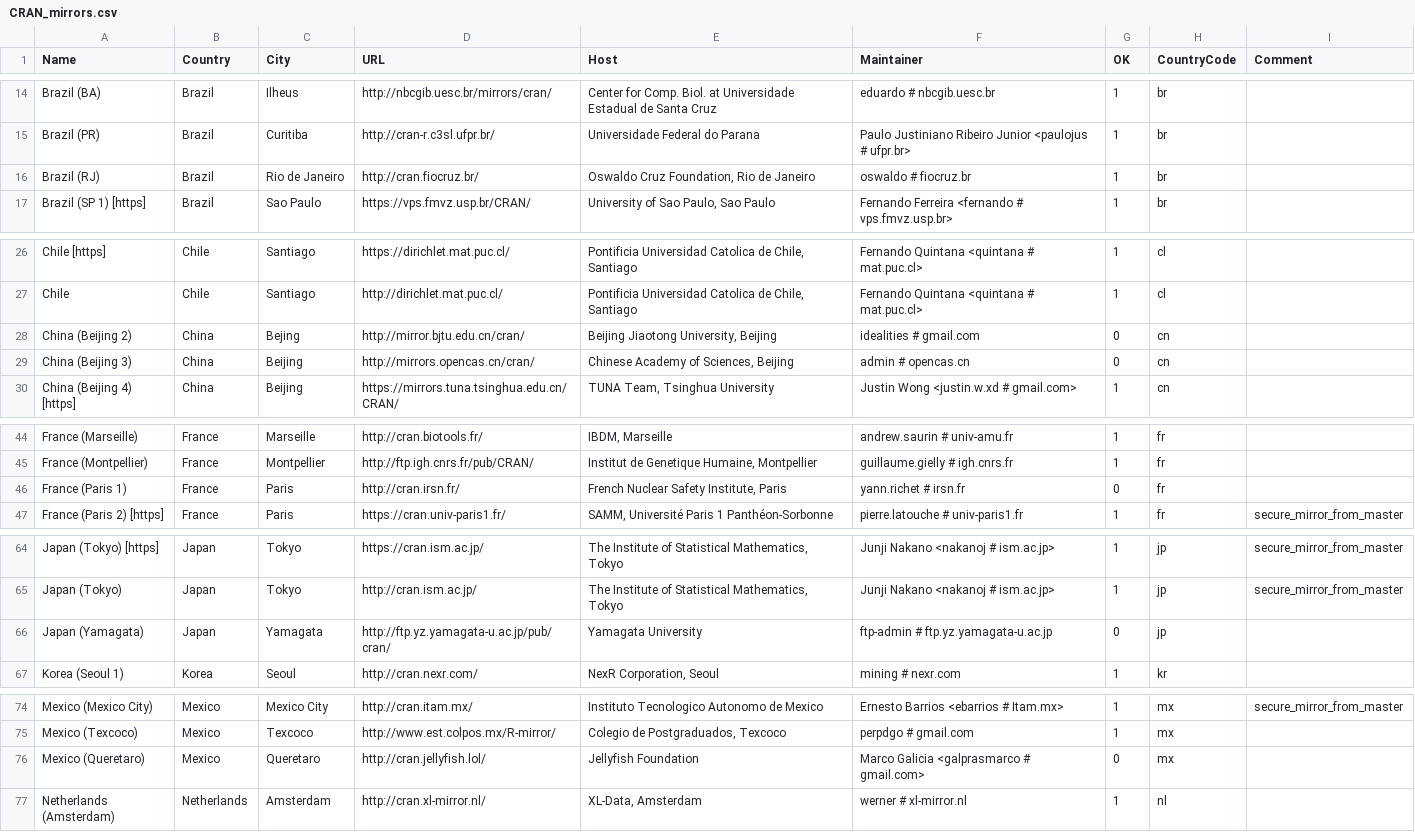
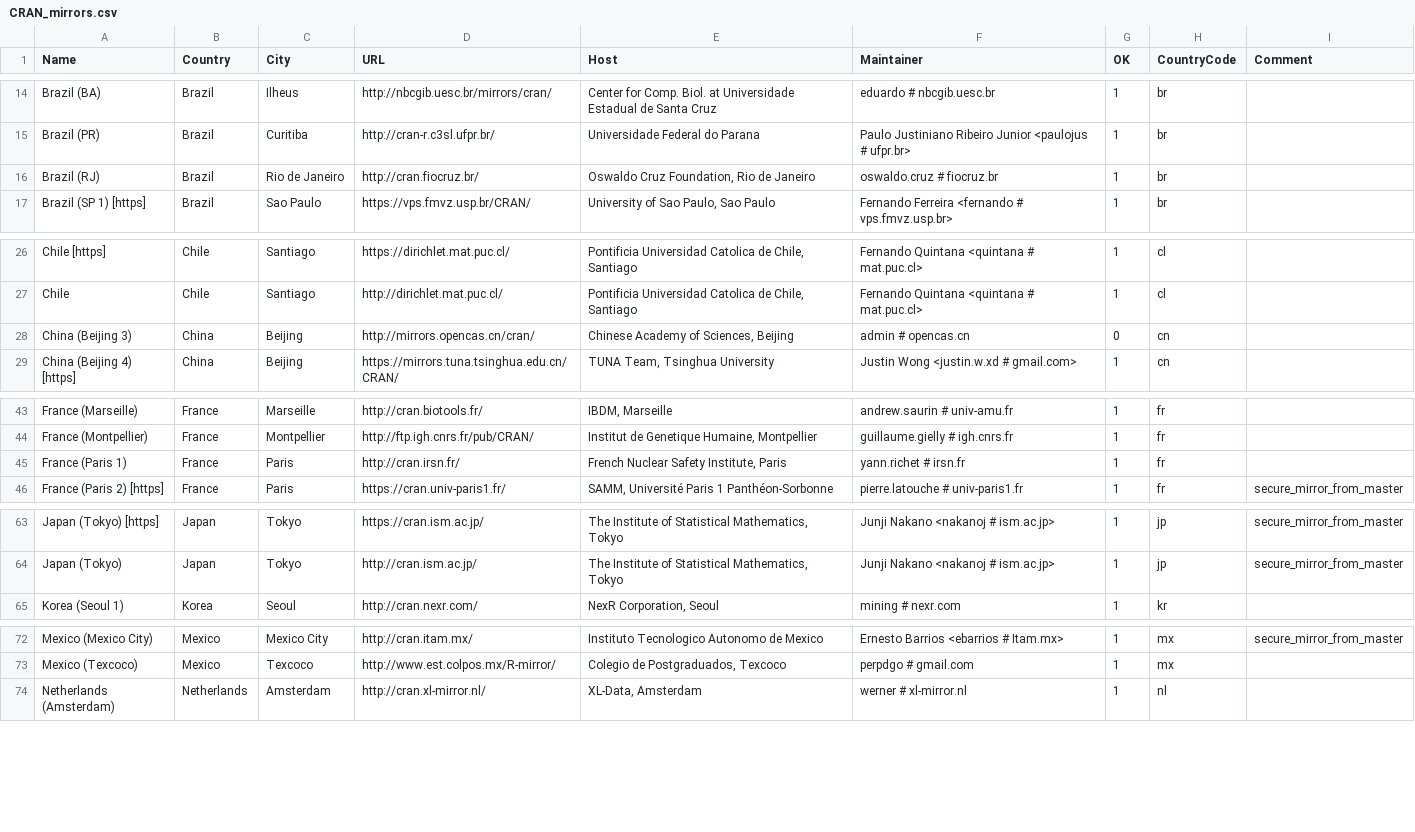
Before and after one commit to minux/R, a CSV file: doc/CRAN_mirrors.csv, drawn as a sheet; only a part is shown, gaps mark what is left out; removed rows and columns are numbered as before the commit, all else as after; the diff names each change by its address in the sheet, - before the commit and + after, or states it on an @@ line.

Commit message:
Updated.
git-svn-id: https://svn.r-project.org/R/trunk@70893 00db46b3-68df-0310-9c12-caf00c1e9a41

```diff
--- a/doc/CRAN_mirrors.csv
+++ b/doc/CRAN_mirrors.csv
-F16 (Maintainer): oswaldo # fiocruz.br
+F16 (Maintainer): oswaldo.cruz # fiocruz.br
-row 28: China (Beijing 2) | China | Bejing | http://mirror.bjtu.edu.cn/cran/ | Beijing Jiaotong University, Beijing | idealities # gmail.com | 0 | cn
-G45 (OK): 0
+G45 (OK): 1
-row 66: Japan (Yamagata) | Japan | Yamagata | http://ftp.yz.yamagata-u.ac.jp/pub/cran/ | Yamagata University | ftp-admin # ftp.yz.yamagata-u.ac.jp | 0 | jp
-row 76: Mexico (Queretaro) | Mexico | Queretaro | http://cran.jellyfish.lol/ | Jellyfish Foundation | Marco Galicia <galprasmarco # gmail.com> | 0 | mx
```
